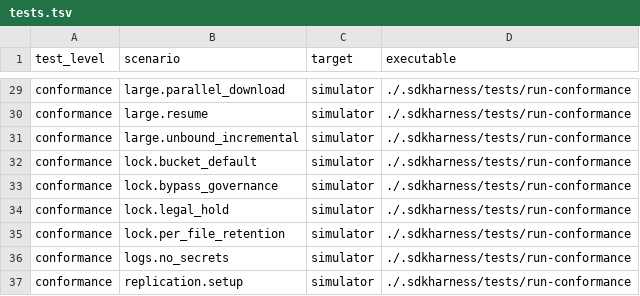
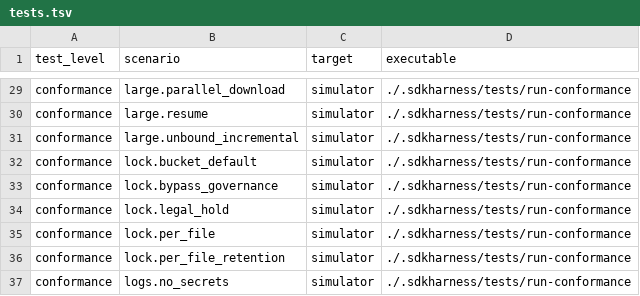
Before and after one commit to Backblaze/blazer, a TSV file: .sdkharness/tests.tsv, drawn as a sheet; only a part is shown, gaps mark what is left out; the shorter side is filled out with more unchanged rows.

Commit message:
test(sdkharness): cover FileLock argument validation (#403)
Exercise the four low-level upload/start entry points against the harness simulator. Pin zero and one argument acceptance, combined retention and legal hold, and extra-argument rejection before any request.

Closes #396

```diff
--- a/.sdkharness/tests.tsv
+++ b/.sdkharness/tests.tsv
@@ -34,2 +34,3 @@ conformance	lock.bypass_governance	simulator	./.sdkharness/tests/run-conformance
 conformance	lock.legal_hold	simulator	./.sdkharness/tests/run-conformance
+conformance	lock.per_file	simulator	./.sdkharness/tests/run-conformance
 conformance	lock.per_file_retention	simulator	./.sdkharness/tests/run-conformance
```
Also changed, not shown: 1 other file.
